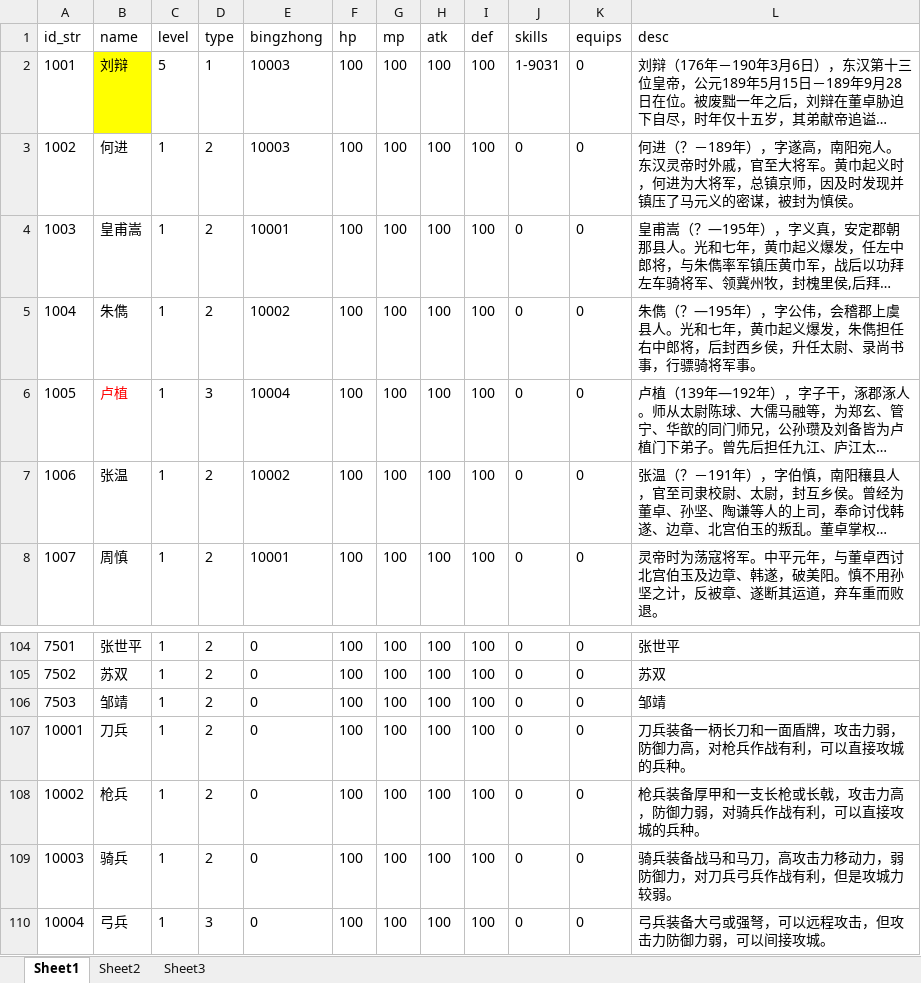
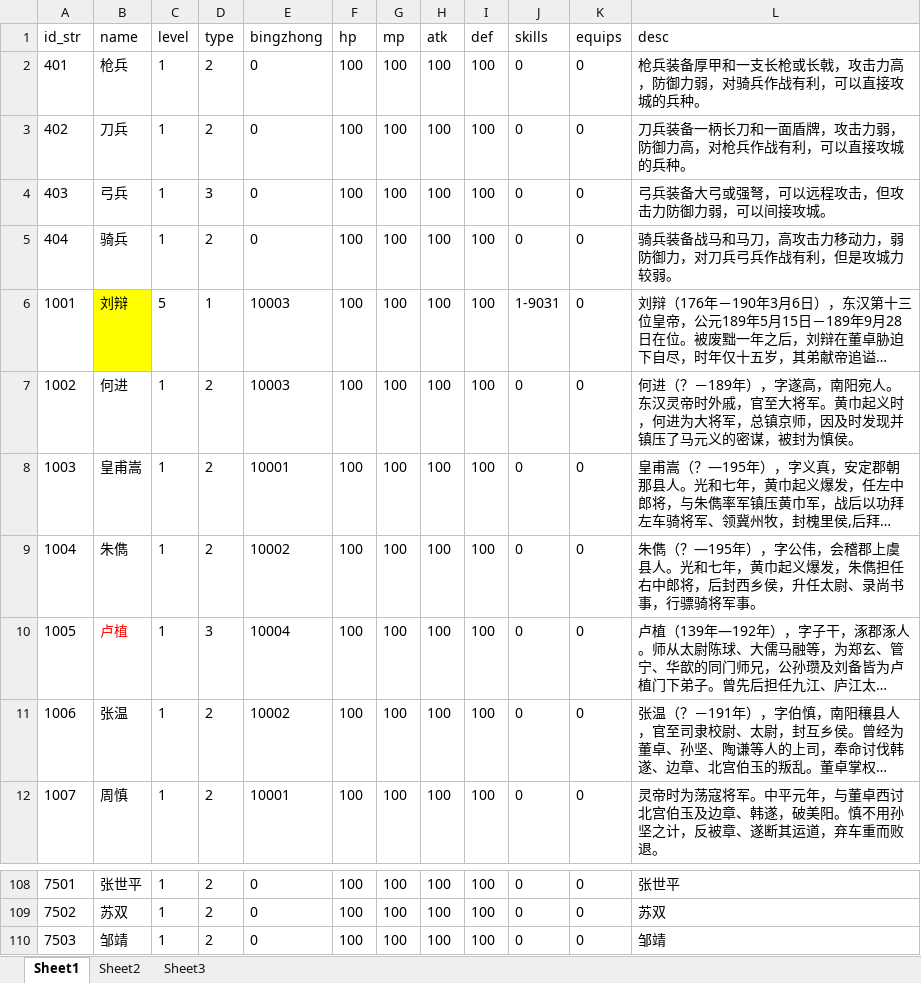
Before and after one commit to shilong1028/shilong1028.sanguo.io, an Excel workbook: tbl打包工具/excel/generalConfig.xlsx, sheet Sheet1, drawn as a sheet; only a part is shown, gaps mark what is left out; long unchanged cells end in …; values as stored, in another font and other column widths than the file's, no borders; removed rows and columns are numbered as before the commit, all else as after; the diff names each change by its address in the sheet, - before the commit and + after, or states it on an @@ line.

```diff
--- a/tbl打包工具/excel/generalConfig.xlsx (sheet Sheet1)
+++ b/tbl打包工具/excel/generalConfig.xlsx (sheet Sheet1)
+row 2: 401 | 枪兵 | 1 | 2 | 0 | 100 | 100 | 100 | 100 | 0 | 0 | 枪兵装备厚甲和一支长枪或长戟，攻击力高，防御力弱，对骑兵作战有利，可以直接攻城的兵种。
+row 3: 402 | 刀兵 | 1 | 2 | 0 | 100 | 100 | 100 | 100 | 0 | 0 | 刀兵装备一柄长刀和一面盾牌，攻击力弱，防御力高，对枪兵作战有利，可以直接攻城的兵种。
+row 4: 403 | 弓兵 | 1 | 3 | 0 | 100 | 100 | 100 | 100 | 0 | 0 | 弓兵装备大弓或强弩，可以远程攻击，但攻击力防御力弱，可以间接攻城。
+row 5: 404 | 骑兵 | 1 | 2 | 0 | 100 | 100 | 100 | 100 | 0 | 0 | 骑兵装备战马和马刀，高攻击力移动力，弱防御力，对刀兵弓兵作战有利，但是攻城力较弱。
-row 107: 10001 | 刀兵 | 1 | 2 | 0 | 100 | 100 | 100 | 100 | 0 | 0 | 刀兵装备一柄长刀和一面盾牌，攻击力弱，防御力高，对枪兵作战有利，可以直接攻城的兵种。
-row 108: 10002 | 枪兵 | 1 | 2 | 0 | 100 | 100 | 100 | 100 | 0 | 0 | 枪兵装备厚甲和一支长枪或长戟，攻击力高，防御力弱，对骑兵作战有利，可以直接攻城的兵种。
-row 109: 10003 | 骑兵 | 1 | 2 | 0 | 100 | 100 | 100 | 100 | 0 | 0 | 骑兵装备战马和马刀，高攻击力移动力，弱防御力，对刀兵弓兵作战有利，但是攻城力较弱。
-row 110: 10004 | 弓兵 | 1 | 3 | 0 | 100 | 100 | 100 | 100 | 0 | 0 | 弓兵装备大弓或强弩，可以远程攻击，但攻击力防御力弱，可以间接攻城。
```
Also changed, not shown: tbl打包工具/excel/storyConfig1.xlsx, tbl打包工具/excel/storyConfig2.xlsx, 26 other files.
